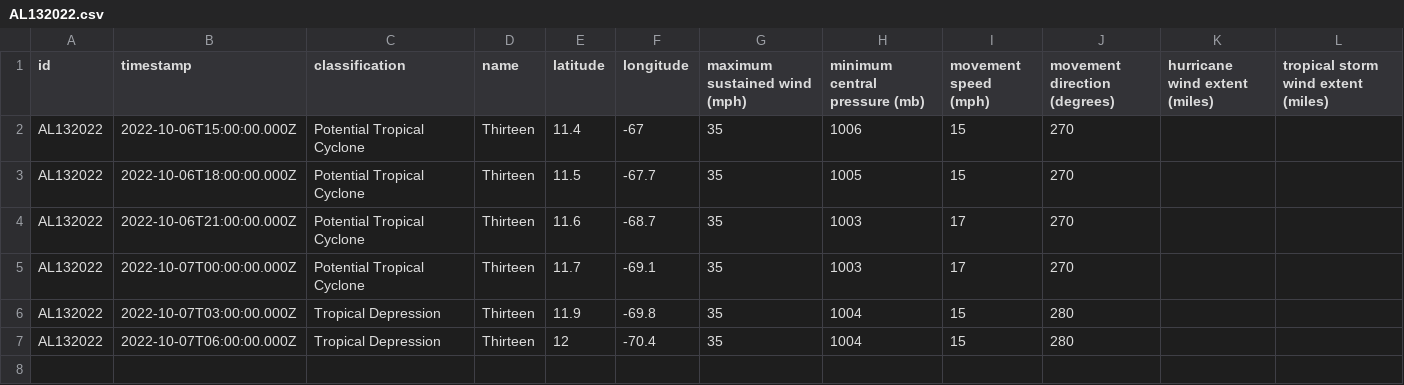
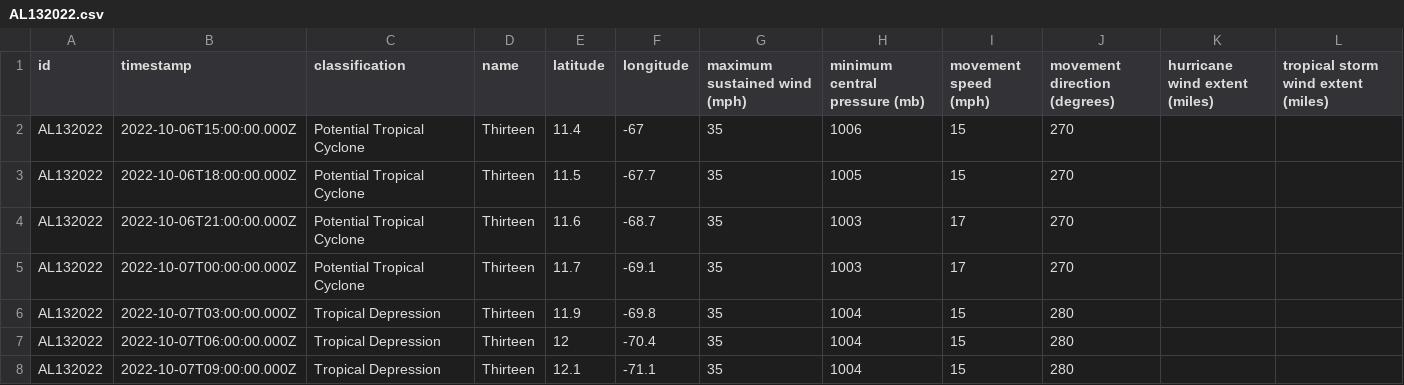
Before and after one commit to mgwalker/atlantic-hurricanes, a CSV file: data/csv/AL132022.csv, drawn as a sheet; the diff names each change by its address in the sheet, - before the commit and + after, or states it on an @@ line.

```diff
--- a/data/csv/AL132022.csv
+++ b/data/csv/AL132022.csv
+row 8: AL132022 | 2022-10-07T09:00:00.000Z | Tropical Depression | Thirteen | 12.1 | -71.1 | 35 | 1004 | 15 | 280
```
Also changed, not shown: 5 other files.
